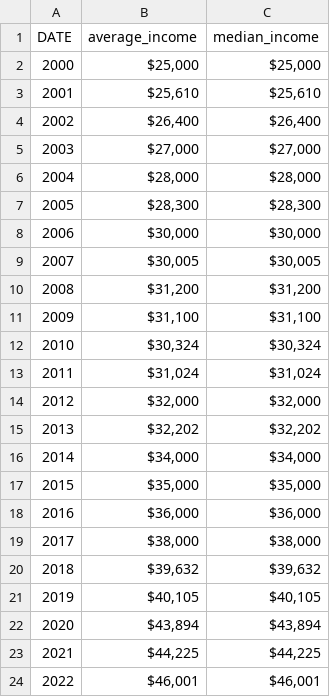
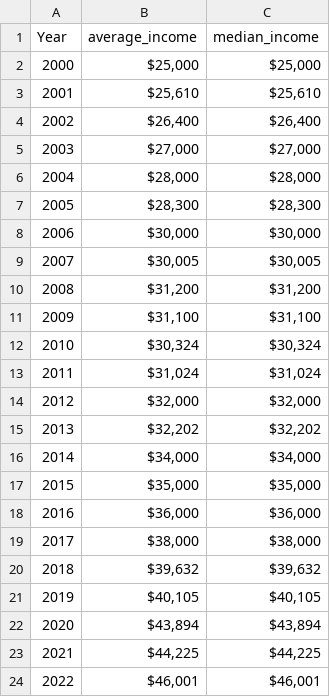
Before and after one commit to pingfan-hu/resources, a CSV file: yangyang/income.csv (was yangyang/income_by_year.csv), drawn as a sheet.

Commit message:
Update

```diff
--- a/yangyang/income_by_year.csv
+++ b/yangyang/income.csv
@@ -1,2 +1,2 @@
-DATE,average_income,median_income
+Year,average_income,median_income
 2000,"$25,000","$25,000"
```
